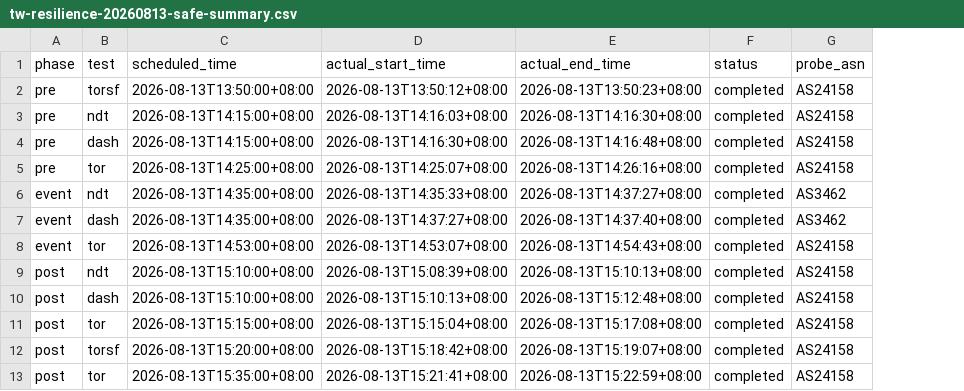
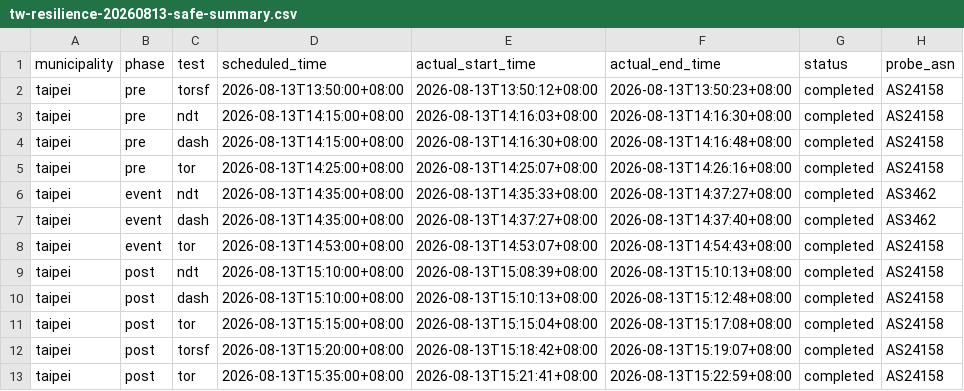
Before and after one commit to mashbean/blog, a CSV file: public/data/tw-resilience-20260813-safe-summary.csv, drawn as a sheet; only a part is shown; the diff names each change by its address in the sheet, - before the commit and + after, or states it on an @@ line.

```diff
--- a/public/data/tw-resilience-20260813-safe-summary.csv
+++ b/public/data/tw-resilience-20260813-safe-summary.csv
+column A (municipality), rows 2-13: all taipei
```
Also changed, not shown: 4 other files.
